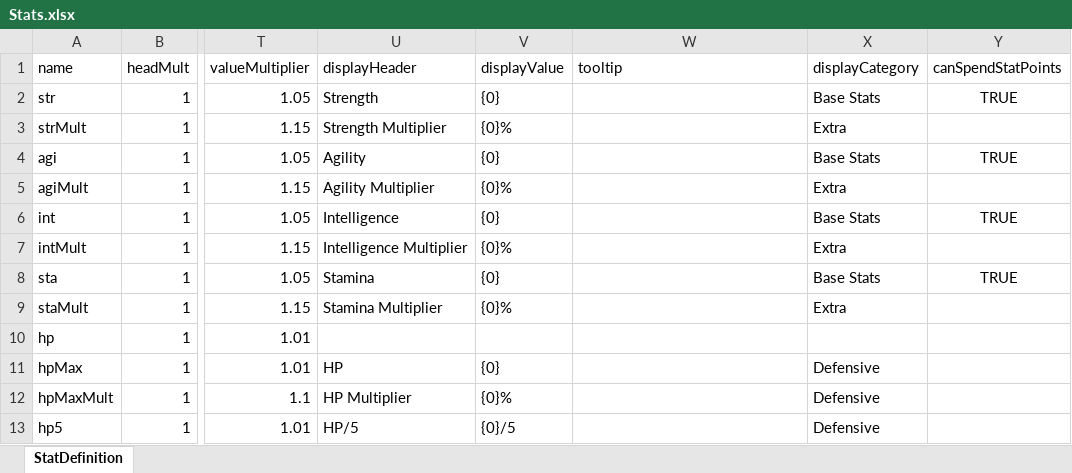
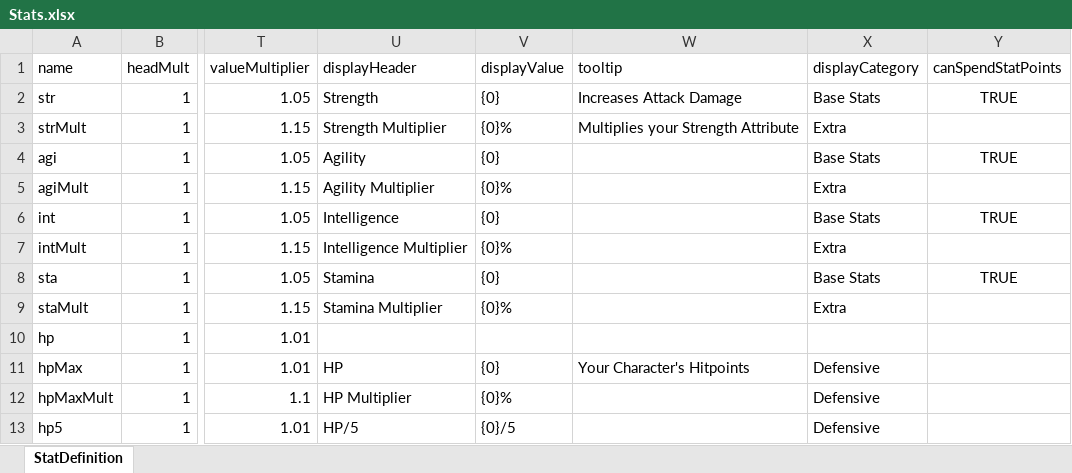
Before and after one commit to Craiel/EndlessBattleFC, an Excel workbook: data/content/Stats.xlsx, sheet StatDefinition, drawn as a sheet; only a part is shown, gaps mark what is left out; values as stored, in another font and other column widths than the file's, no borders; the diff names each change by its address in the sheet, - before the commit and + after, or states it on an @@ line.

Commit message:
Tooltip support - Added dynamic tooltip support - Preparation for proper item tooltips

```diff
--- a/data/content/Stats.xlsx (sheet StatDefinition)
+++ b/data/content/Stats.xlsx (sheet StatDefinition)
-W2 (tooltip): (empty)
+W2 (tooltip): Increases Attack Damage
-W3 (tooltip): (empty)
+W3 (tooltip): Multiplies your Strength Attribute
-W11 (tooltip): (empty)
+W11 (tooltip): Your Character's Hitpoints
```
Also changed, not shown: 30 other files.
